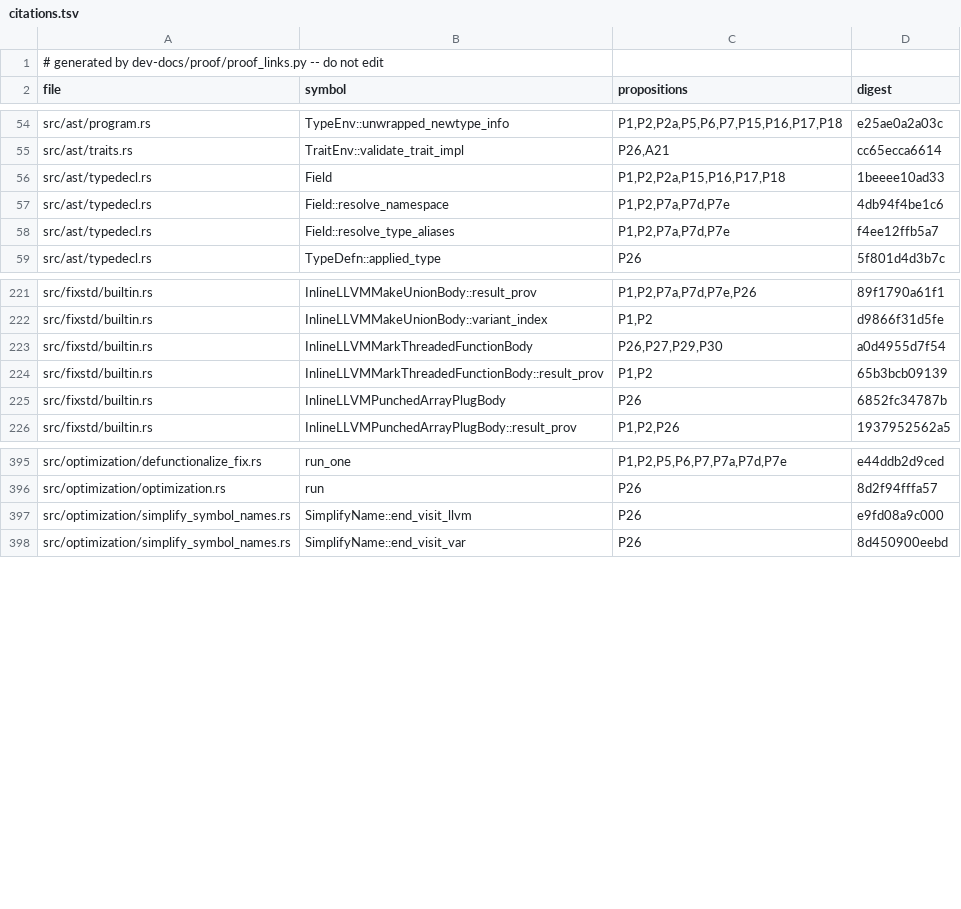
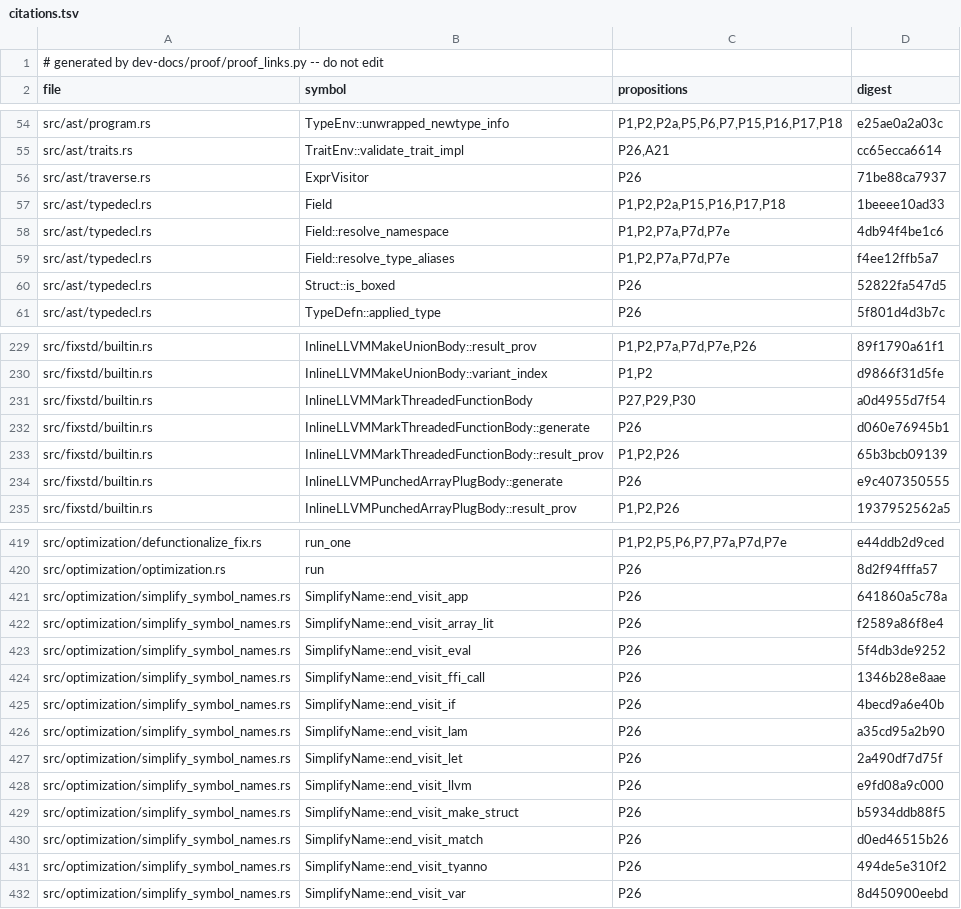
Before and after one commit to tttmmmyyyy/fixlang, a TSV file: dev-docs/proof/rc_ir/borrow-cancel/citations.tsv, drawn as a sheet; only a part is shown, gaps mark what is left out; the diff covers the shown part only.

```diff
--- a/dev-docs/proof/rc_ir/borrow-cancel/citations.tsv
+++ b/dev-docs/proof/rc_ir/borrow-cancel/citations.tsv
@@ -55,2 +55,3 @@ src/ast/program.rs	TypeEnv::unwrapped_newtype_info	P1,P2,P2a,P5,P6,P7,P15,P16,P1
 src/ast/traits.rs	TraitEnv::validate_trait_impl	P26,A21	cc65ecca6614
+src/ast/traverse.rs	ExprVisitor	P26	71be88ca7937
 src/ast/typedecl.rs	Field	P1,P2,P2a,P15,P16,P17,P18	1beeee10ad33
@@ -58,2 +59,3 @@ src/ast/typedecl.rs	Field::resolve_namespace	P1,P2,P7a,P7d,P7e	4db94f4be1c6
 src/ast/typedecl.rs	Field::resolve_type_aliases	P1,P2,P7a,P7d,P7e	f4ee12ffb5a7
+src/ast/typedecl.rs	Struct::is_boxed	P26	52822fa547d5
 src/ast/typedecl.rs	TypeDefn::applied_type	P26	5f801d4d3b7c
@@ -222,5 +230,6 @@ src/fixstd/builtin.rs	InlineLLVMMakeUnionBody::result_prov	P1,P2,P7a,P7d,P7e,P26
 src/fixstd/builtin.rs	InlineLLVMMakeUnionBody::variant_index	P1,P2	d9866f31d5fe
-src/fixstd/builtin.rs	InlineLLVMMarkThreadedFunctionBody	P26,P27,P29,P30	a0d4955d7f54
-src/fixstd/builtin.rs	InlineLLVMMarkThreadedFunctionBody::result_prov	P1,P2	65b3bcb09139
-src/fixstd/builtin.rs	InlineLLVMPunchedArrayPlugBody	P26	6852fc34787b
+src/fixstd/builtin.rs	InlineLLVMMarkThreadedFunctionBody	P27,P29,P30	a0d4955d7f54
+src/fixstd/builtin.rs	InlineLLVMMarkThreadedFunctionBody::generate	P26	d060e76945b1
+src/fixstd/builtin.rs	InlineLLVMMarkThreadedFunctionBody::result_prov	P1,P2,P26	65b3bcb09139
+src/fixstd/builtin.rs	InlineLLVMPunchedArrayPlugBody::generate	P26	e9c407350555
 src/fixstd/builtin.rs	InlineLLVMPunchedArrayPlugBody::result_prov	P1,P2,P26	1937952562a5
@@ -396,3 +420,13 @@ src/optimization/defunctionalize_fix.rs	run_one	P1,P2,P5,P6,P7,P7a,P7d,P7e	e44dd
 src/optimization/optimization.rs	run	P26	8d2f94fffa57
+src/optimization/simplify_symbol_names.rs	SimplifyName::end_visit_app	P26	641860a5c78a
+src/optimization/simplify_symbol_names.rs	SimplifyName::end_visit_array_lit	P26	f2589a86f8e4
+src/optimization/simplify_symbol_names.rs	SimplifyName::end_visit_eval	P26	5f4db3de9252
+src/optimization/simplify_symbol_names.rs	SimplifyName::end_visit_ffi_call	P26	1346b28e8aae
+src/optimization/simplify_symbol_names.rs	SimplifyName::end_visit_if	P26	4becd9a6e40b
+src/optimization/simplify_symbol_names.rs	SimplifyName::end_visit_lam	P26	a35cd95a2b90
+src/optimization/simplify_symbol_names.rs	SimplifyName::end_visit_let	P26	2a490df7d75f
 src/optimization/simplify_symbol_names.rs	SimplifyName::end_visit_llvm	P26	e9fd08a9c000
+src/optimization/simplify_symbol_names.rs	SimplifyName::end_visit_make_struct	P26	b5934ddb88f5
+src/optimization/simplify_symbol_names.rs	SimplifyName::end_visit_match	P26	d0ed46515b26
+src/optimization/simplify_symbol_names.rs	SimplifyName::end_visit_tyanno	P26	494de5e310f2
 src/optimization/simplify_symbol_names.rs	SimplifyName::end_visit_var	P26	8d450900eebd
```
Also changed, not shown: 22 added rows and 39 edited cells elsewhere in this file, dev-docs/proof/rc_ir/borrow-cancel/items.tsv, 18 other files.
